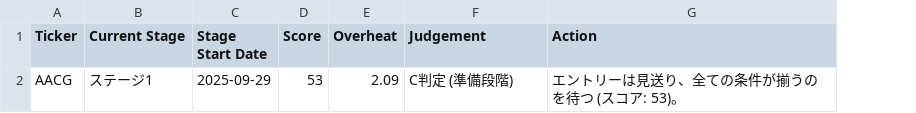
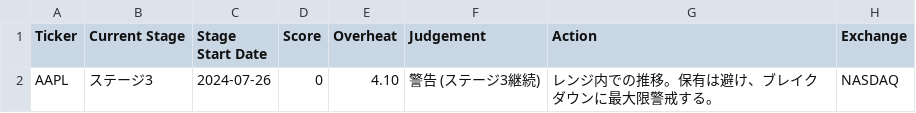
Before and after one commit to turnDeep/StageAlgo, a CSV file: stage1or2.csv, drawn as a sheet; removed rows and columns are numbered as before the commit, all else as after; the diff names each change by its address in the sheet, - before the commit and + after, or states it on an @@ line.

```diff
--- a/stage1or2.csv
+++ b/stage1or2.csv
+column H (Exchange), empty
-row 2: AACG | ステージ1 | 2025-09-29 | 53 | 2.09 | C判定 (準備段階) | エントリーは見送り、全ての条件が揃うのを待つ (スコア: 53)。
+row 2: AAPL | ステージ3 | 2024-07-26 | 0 | 4.10 | 警告 (ステージ3継続) | レンジ内での推移。保有は避け、ブレイクダウンに最大限警戒する。 | NASDAQ
```
Also changed, not shown: 8 other files.
